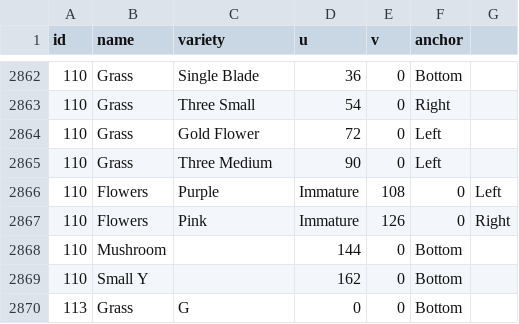
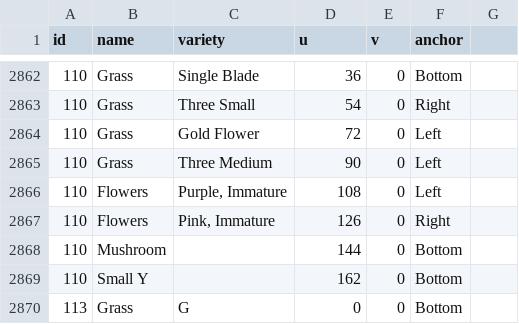
Before and after one commit to osbm/terraria-world-rs, a CSV file: data/tile_frames.csv, drawn as a sheet; only a part is shown, gaps mark what is left out.

Commit message:
fix tile frames

```diff
--- a/data/tile_frames.csv
+++ b/data/tile_frames.csv
@@ -2865,4 +2865,4 @@ id,name,variety,u,v,anchor
 110,Grass,Three Medium,90,0,Left
-110,Flowers,Purple, Immature,108,0,Left
-110,Flowers,Pink, Immature,126,0,Right
+110,Flowers,"Purple, Immature",108,0,Left
+110,Flowers,"Pink, Immature",126,0,Right
 110,Mushroom,,144,0,Bottom
```
